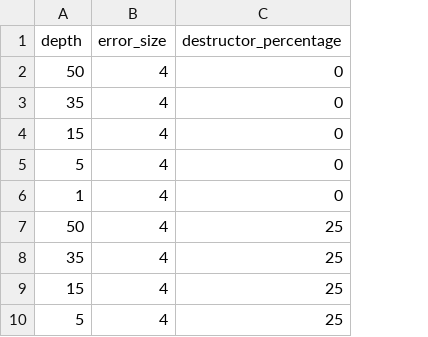
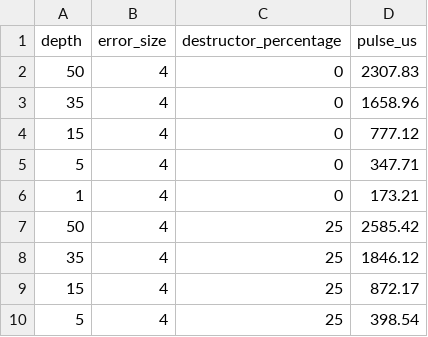
Before and after one commit to libhal/libhal-exceptions, a CSV file: benchmark/generated_tests/except.cpp.csv, drawn as a sheet; only a part is shown; the diff names each change by its address in the sheet, - before the commit and + after, or states it on an @@ line.

```diff
--- a/benchmark/generated_tests/except.cpp.csv
+++ b/benchmark/generated_tests/except.cpp.csv
+column D (pulse_us), rows 2-10: 2307.83 | 1658.96 | 777.12 | 347.71 | 173.21 | 2585.42 | 1846.12 | 872.17 | 398.54
```
Also changed, not shown: benchmark/generated_tests/result_error16.cpp.csv, benchmark/generated_tests/result_error65.cpp.csv, 7 other files.
